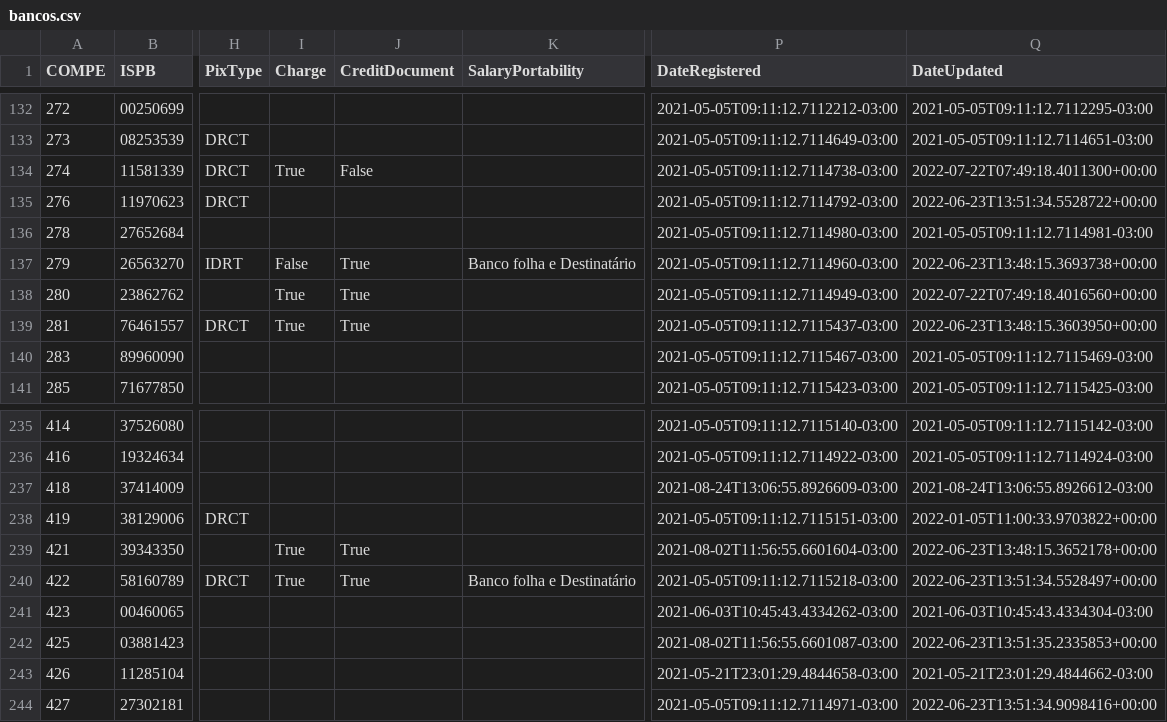
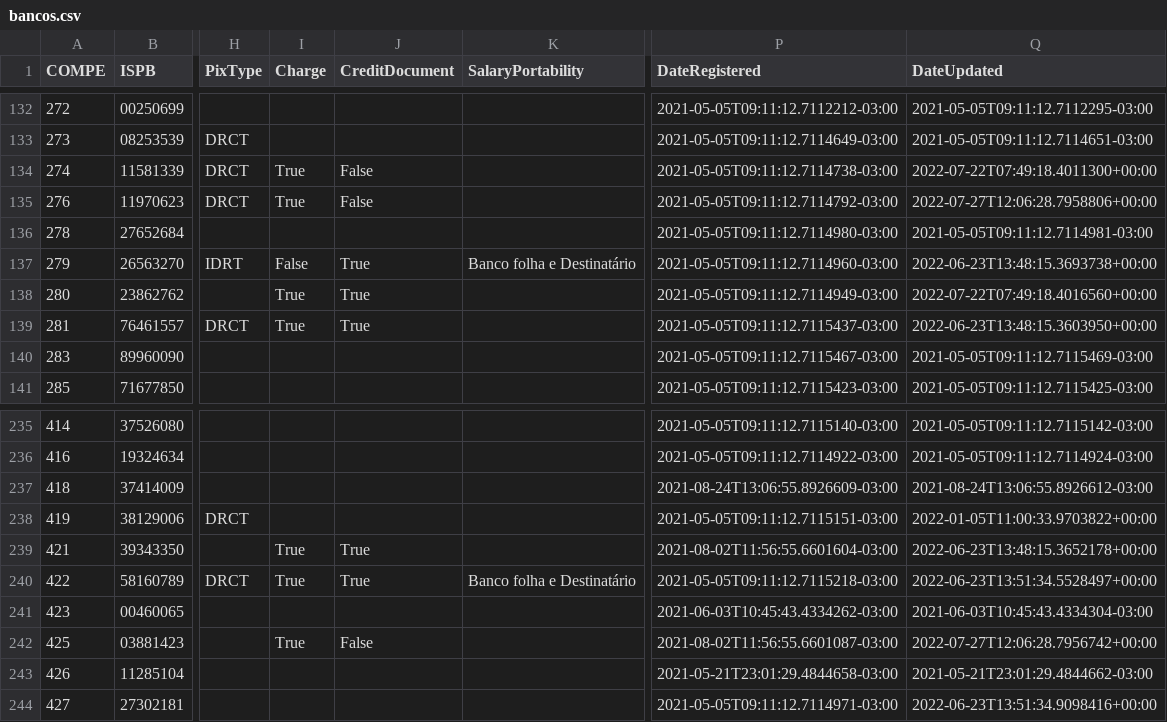
Before and after one commit to guibranco/BancosBrasileiros, a CSV file: data/bancos.csv, drawn as a sheet; only a part is shown, gaps mark what is left out; the diff names each change by its address in the sheet, - before the commit and + after, or states it on an @@ line.

```diff
--- a/data/bancos.csv
+++ b/data/bancos.csv
-I135 (Charge): (empty)
+I135 (Charge): True
-J135 (CreditDocument): (empty)
+J135 (CreditDocument): False
-Q135 (DateUpdated): 2022-06-23T13:51:34.5528722+00:00
+Q135 (DateUpdated): 2022-07-27T12:06:28.7958806+00:00
-I242 (Charge): (empty)
+I242 (Charge): True
-J242 (CreditDocument): (empty)
+J242 (CreditDocument): False
-Q242 (DateUpdated): 2022-06-23T13:51:35.2335853+00:00
+Q242 (DateUpdated): 2022-07-27T12:06:28.7956742+00:00
```
Also changed, not shown: 4 other files.
